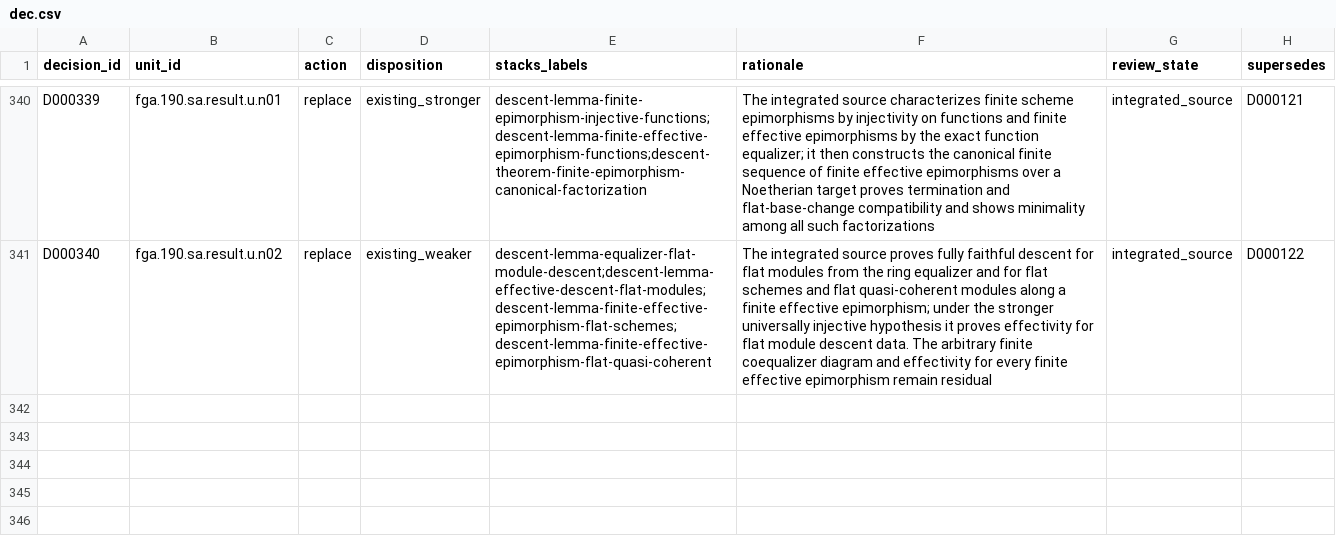
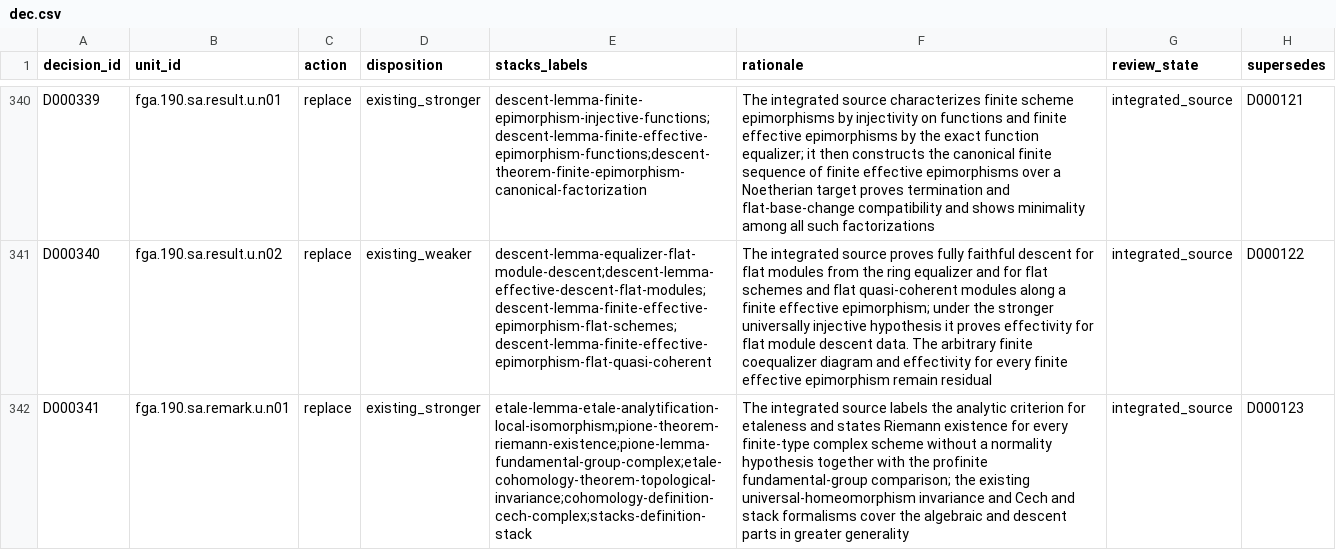
Before and after one commit to KokunoYumeto/stacks-english-ai-edition, a CSV file: fga/dec.csv, drawn as a sheet; only a part is shown, gaps mark what is left out; the diff names each change by its address in the sheet, - before the commit and + after, or states it on an @@ line.

Commit message:
Add Riemann existence comparison over complex numbers

```diff
--- a/fga/dec.csv
+++ b/fga/dec.csv
+row 342: D000341 | fga.190.sa.remark.u.n01 | replace | existing_stronger | etale-lemma-etale-analytification-local-isomorphism;pione-theorem-riemann-existence;pione-lemma-fundamental-group-complex;etale-cohomology-theorem-topological-invariance;cohomology-definition-cech-complex;stacks-definition-stack | The integrated source labels the analytic criterion for etaleness and states Riemann existence for every finite-type complex scheme without a normality hypothesis together with the profinite fundamental-group comparison; the existing universal-homeomorphism invariance and Cech and stack formalisms cover the algebraic and descent parts in greater generality | integrated_source | D000123
```
Also changed, not shown: fga/map.csv, 7 other files.
